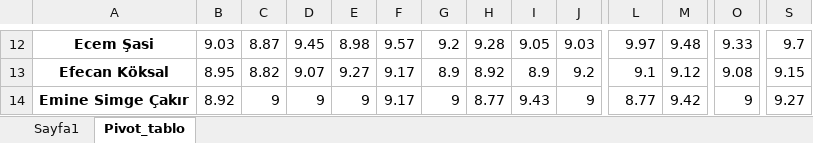
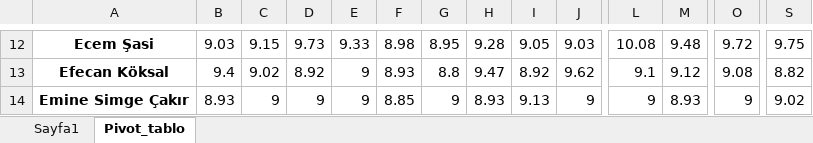
Before and after one commit to bulutbilisimbusiness/erhanBey, an Excel workbook: flsk/data/modified.xlsx, sheet Pivot_tablo, drawn as a sheet; only a part is shown, gaps mark what is left out; values as stored, in another font and other column widths than the file's, no borders; the diff covers the shown part only; the diff names each change by its address in the sheet, - before the commit and + after, or states it on an @@ line.

```diff
--- a/flsk/data/modified.xlsx (sheet Pivot_tablo)
+++ b/flsk/data/modified.xlsx (sheet Pivot_tablo)
-C12: 8.87
+C12: 9.15
-D12: 9.45
+D12: 9.73
-E12: 8.98
+E12: 9.33
-F12: 9.57
+F12: 8.98
-G12: 9.2
+G12: 8.95
-L12: 9.97
+L12: 10.08
-O12: 9.33
+O12: 9.72
-S12: 9.7
+S12: 9.75
-B13: 8.95
+B13: 9.4
-C13: 8.82
+C13: 9.02
-D13: 9.07
+D13: 8.92
-E13: 9.27
+E13: 9
-F13: 9.17
+F13: 8.93
-G13: 8.9
+G13: 8.8
-H13: 8.92
+H13: 9.47
-I13: 8.9
+I13: 8.92
-J13: 9.2
+J13: 9.62
-S13: 9.15
+S13: 8.82
-B14: 8.92
+B14: 8.93
-F14: 9.17
+F14: 8.85
-H14: 8.77
+H14: 8.93
-I14: 9.43
+I14: 9.13
-L14: 8.77
+L14: 9
-M14: 9.42
+M14: 8.93
-S14: 9.27
+S14: 9.02
```
Also changed, not shown: 5 added rows, 5 removed rows and 337 edited cells elsewhere in this sheet, sheet Sayfa1.
